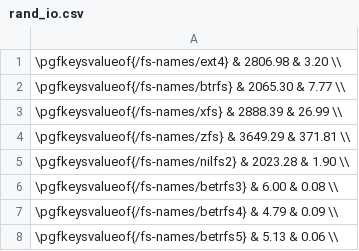
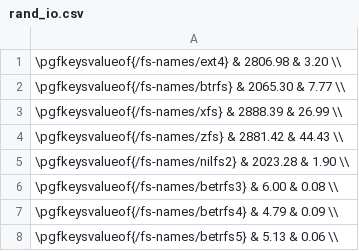
Before and after one commit to zhanyang/dissertation, a CSV file: data/rand_io.csv, drawn as a sheet; the diff names each change by its address in the sheet, - before the commit and + after, or states it on an @@ line.

```diff
--- a/data/rand_io.csv
+++ b/data/rand_io.csv
-A4: \pgfkeysvalueof{/fs-names/zfs} & 3649.29 & 371.81 \\
+A4: \pgfkeysvalueof{/fs-names/zfs} & 2881.42 & 44.43 \\
```
Also changed, not shown: data/raw/rw_io.csv, data/seq_io.csv.
